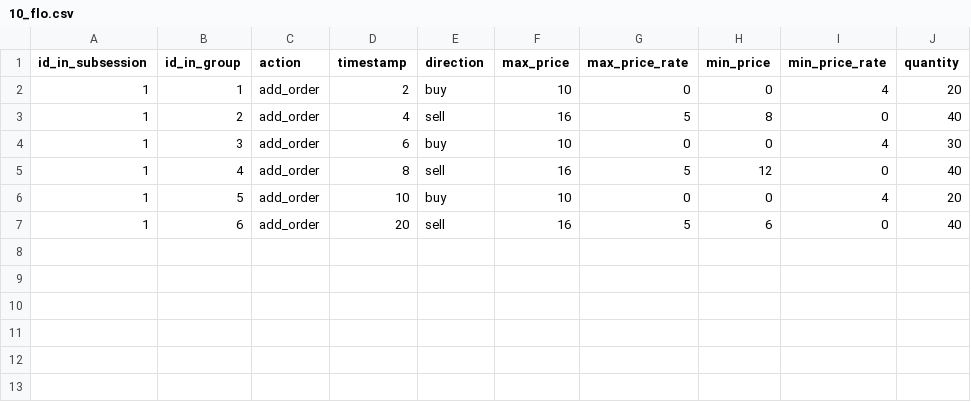
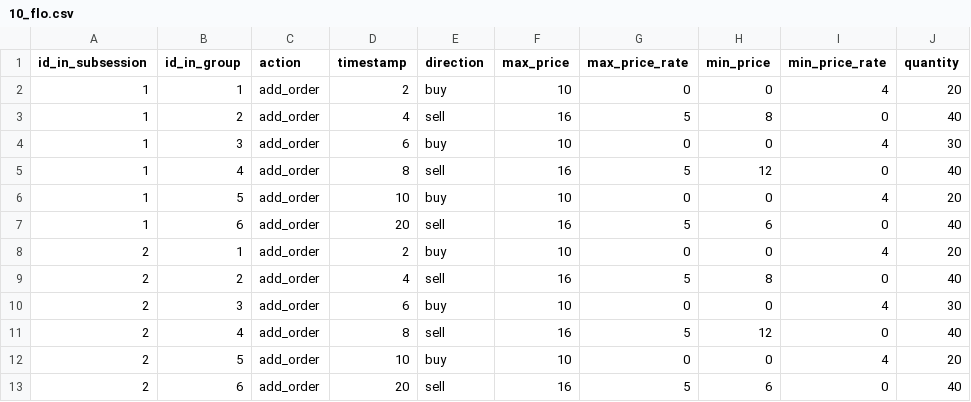
Before and after one commit to Zhangxi-Lam/flow_market_deploy, a CSV file: flow_market/bot/10_flo.csv, drawn as a sheet; the diff names each change by its address in the sheet, - before the commit and + after, or states it on an @@ line.

```diff
--- a/flow_market/bot/10_flo.csv
+++ b/flow_market/bot/10_flo.csv
+row 8: 2 | 1 | add_order | 2 | buy | 10 | 0 | 0 | 4 | 20
+row 9: 2 | 2 | add_order | 4 | sell | 16 | 5 | 8 | 0 | 40
+row 10: 2 | 3 | add_order | 6 | buy | 10 | 0 | 0 | 4 | 30
+row 11: 2 | 4 | add_order | 8 | sell | 16 | 5 | 12 | 0 | 40
+row 12: 2 | 5 | add_order | 10 | buy | 10 | 0 | 0 | 4 | 20
+row 13: 2 | 6 | add_order | 20 | sell | 16 | 5 | 6 | 0 | 40
```
Also changed, not shown: flow_market/bot/11_flo.csv, flow_market/bot/12_flo.csv, 55 other files.
